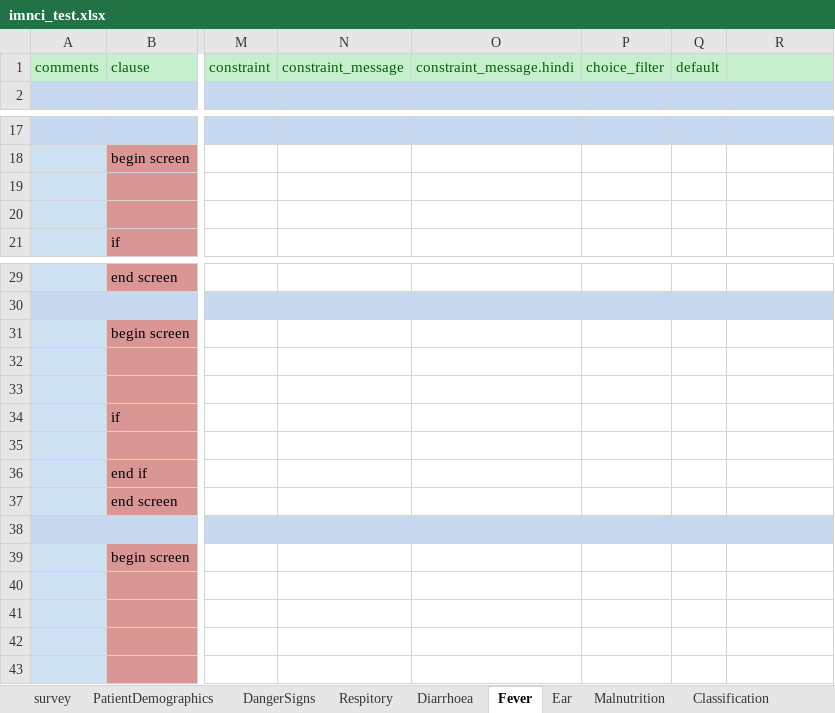
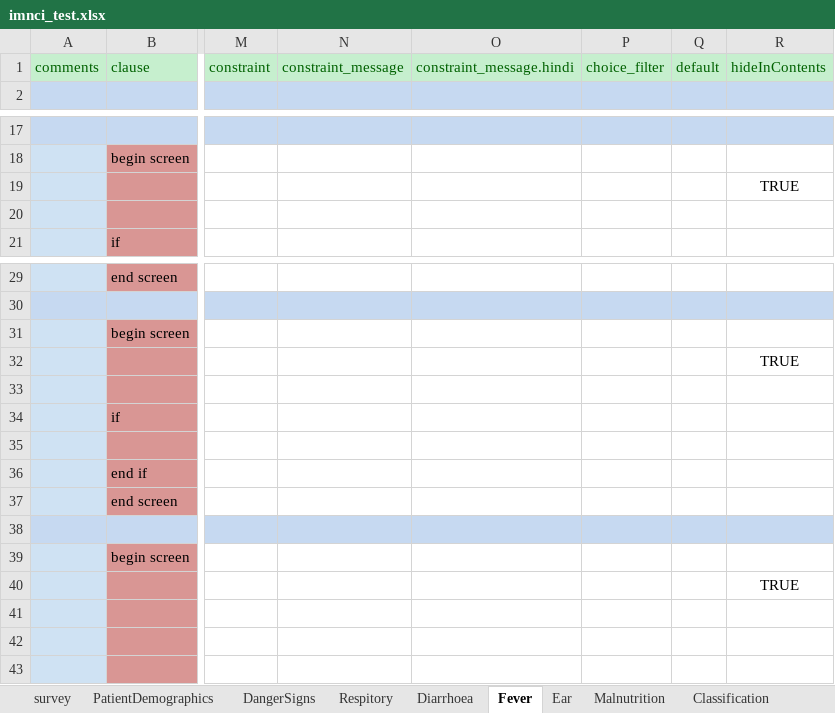
Before and after one commit to odk-x/app-designer, an Excel workbook: form-files/tables/imnci/forms/imnci_test/imnci_test.xlsx, sheet Fever, drawn as a sheet; only a part is shown, gaps mark what is left out; values as stored, in another font and other column widths than the file's, no borders; the diff names each change by its address in the sheet, - before the commit and + after, or states it on an @@ line.

```diff
--- a/form-files/tables/imnci/forms/imnci_test/imnci_test.xlsx (sheet Fever)
+++ b/form-files/tables/imnci/forms/imnci_test/imnci_test.xlsx (sheet Fever)
-R1: (empty)
+R1: hideInContents
-R19: (empty)
+R19: TRUE
-R32: (empty)
+R32: TRUE
-R40: (empty)
+R40: TRUE
```
Also changed, not shown: sheet settings, sheet Diarrhoea, sheet Malnutrition, sheet DangerSigns, sheet DehydrationTreatment, sheet Classification, 4 more sheets, form-files/tables/household/forms/household_new/household_new.xlsx, form-files/tables/household_member/forms/household_member/household_member.xlsx, 16 other files.
